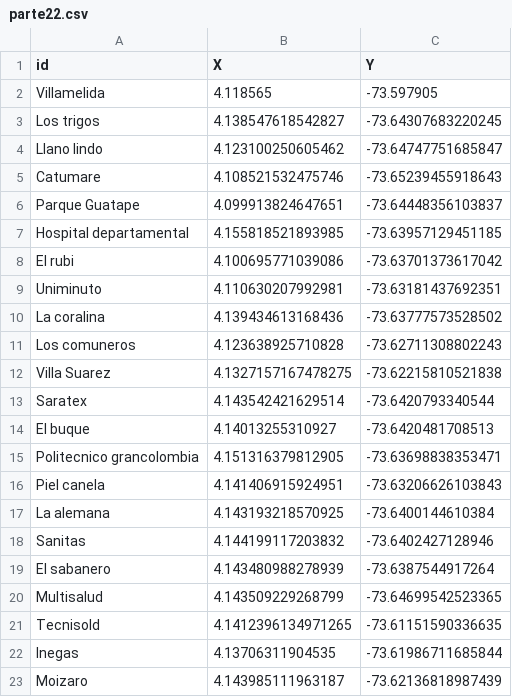
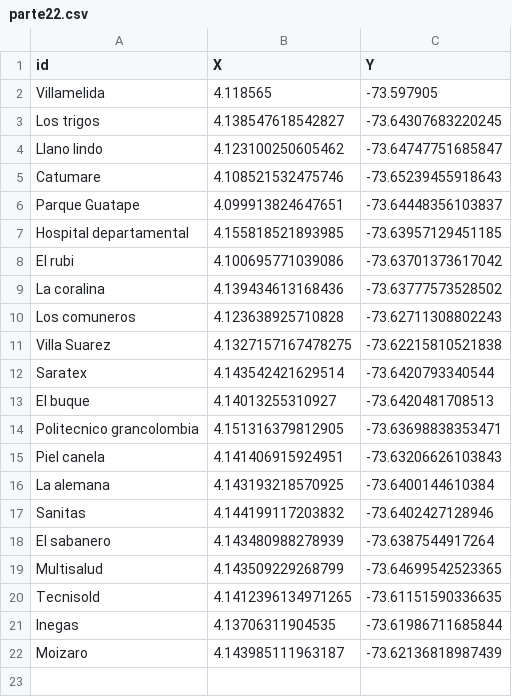
Before and after one commit to Ximena2705/-Proyecto, a CSV file: parte22.csv, drawn as a sheet; the diff names each change by its address in the sheet, - before the commit and + after, or states it on an @@ line.

Commit message:
Update parte22.csv

```diff
--- a/parte22.csv
+++ b/parte22.csv
-row 9: Uniminuto | 4.110630207992981 | -73.63181437692351
```
